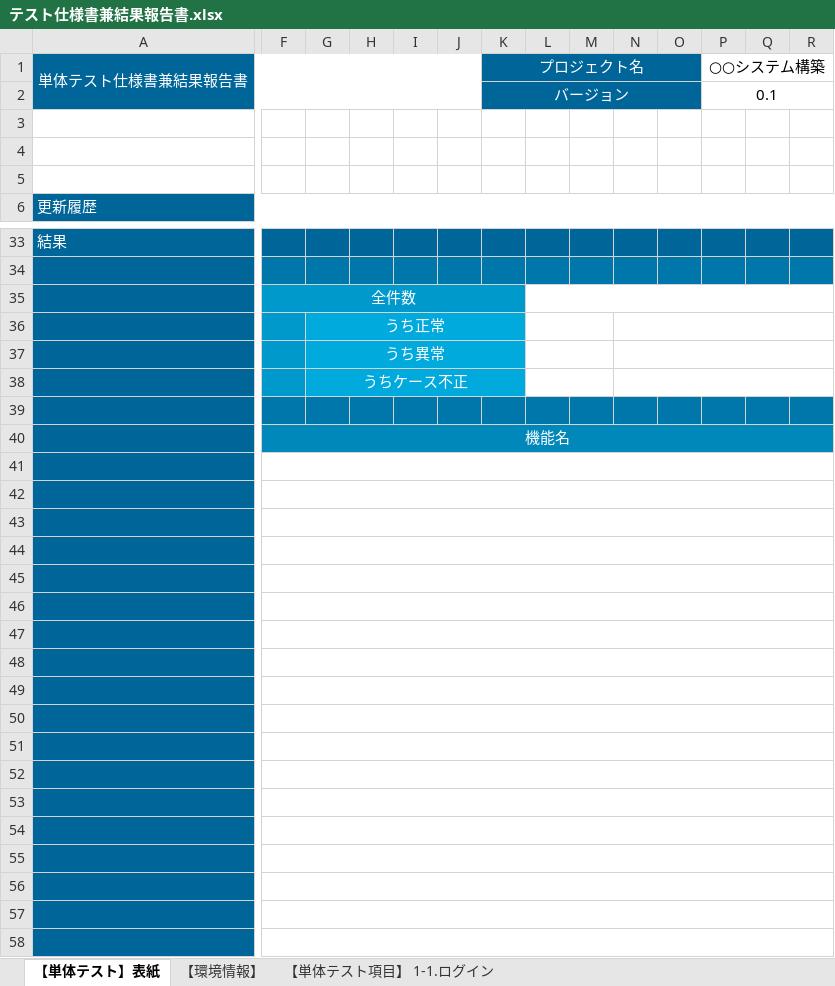
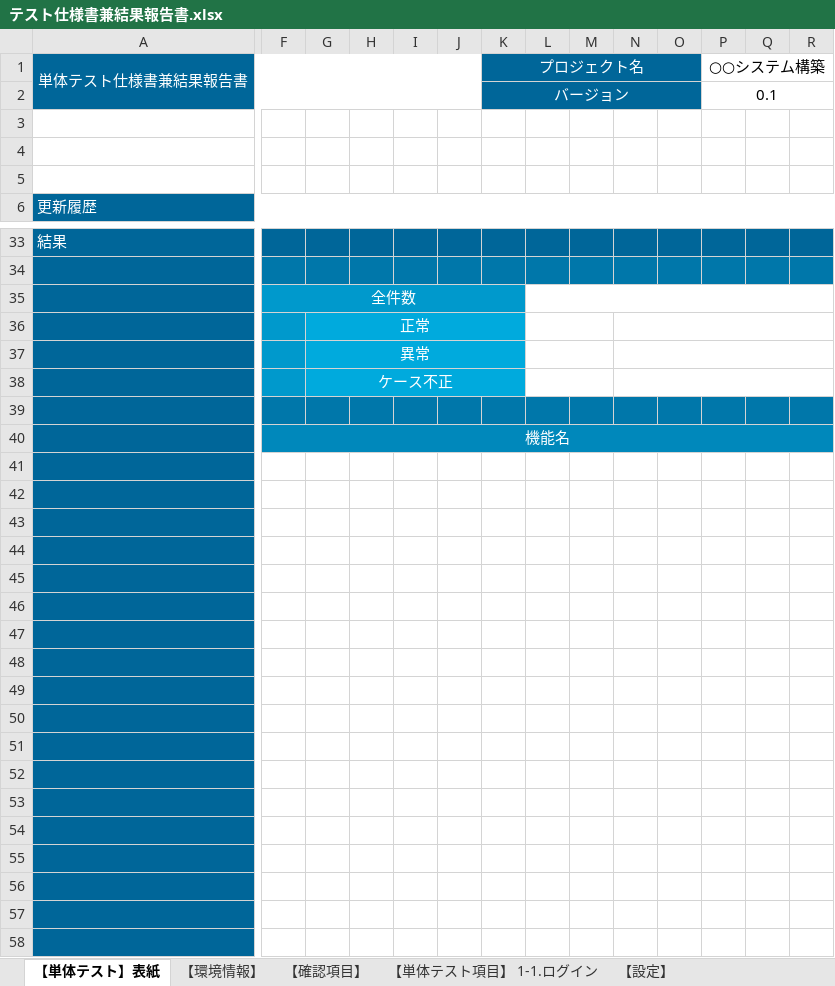
Before and after one commit to yzkn/Document-Template, an Excel workbook: doc/テスト仕様書/テスト仕様書兼結果報告書.xlsx, sheet 【単体テスト】表紙, drawn as a sheet; only a part is shown, gaps mark what is left out; values as stored, in another font and other column widths than the file's, no borders; the diff covers the shown part only; the diff names each change by its address in the sheet, - before the commit and + after, or states it on an @@ line.

```diff
--- a/doc/テスト仕様書/テスト仕様書兼結果報告書.xlsx (sheet 【単体テスト】表紙)
+++ b/doc/テスト仕様書/テスト仕様書兼結果報告書.xlsx (sheet 【単体テスト】表紙)
+sheet tab: 【確認項目】
+sheet tab: 【設定】
-G36: うち正常
+G36: 正常
-G37: うち異常
+G37: 異常
-G38: うちケース不正
+G38: ケース不正
-F41:T41 merged
-F42:T42 merged
-F43:T43 merged
-F44:T44 merged
-F45:T45 merged
-F46:T46 merged
-F47:T47 merged
-F48:T48 merged
-F49:T49 merged
-F50:T50 merged
-F51:T51 merged
-F52:T52 merged
-F53:T53 merged
-F54:T54 merged
-F55:T55 merged
-F56:T56 merged
-F57:T57 merged
-F58:T58 merged
```
Also changed, not shown: 1 edited cell and merged cells elsewhere in this sheet, sheet 【環境情報】, sheet 【単体テスト項目】 1-1.ログイン, formulas that keep their value.
